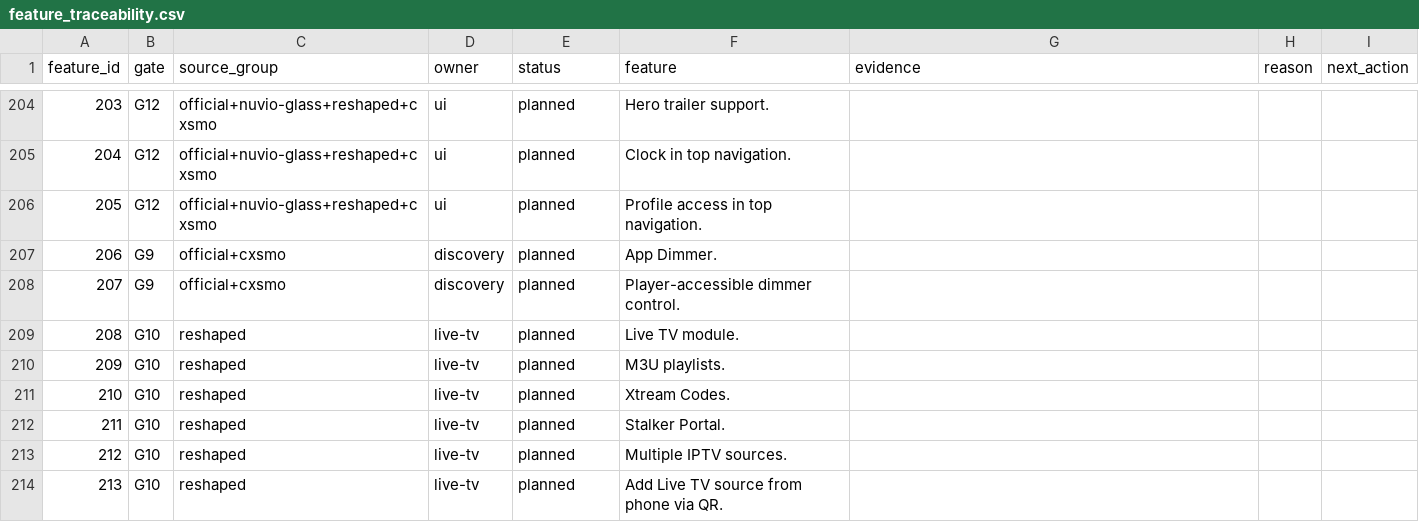
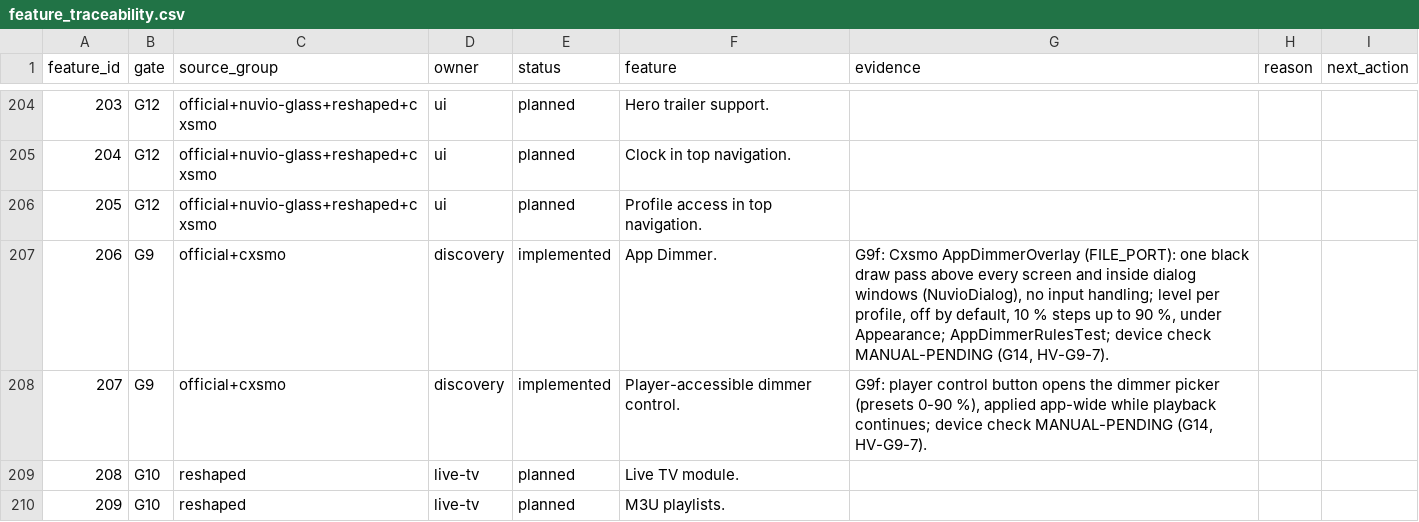
Before and after one commit to alrithy/NuvioTV, a CSV file: integration/feature_traceability.csv, drawn as a sheet; only a part is shown, gaps mark what is left out; the shorter side is filled out with more unchanged rows.

```diff
--- a/integration/feature_traceability.csv
+++ b/integration/feature_traceability.csv
@@ -206,4 +206,4 @@ feature_id,gate,source_group,owner,status,feature,evidence,reason,next_action
 205,G12,official+nuvio-glass+reshaped+cxsmo,ui,planned,Profile access in top navigation.,,,
-206,G9,official+cxsmo,discovery,planned,App Dimmer.,,,
-207,G9,official+cxsmo,discovery,planned,Player-accessible dimmer control.,,,
+206,G9,official+cxsmo,discovery,implemented,App Dimmer.,"G9f: Cxsmo AppDimmerOverlay (FILE_PORT): one black draw pass above every screen and inside dialog windows (NuvioDialog), no input handling; level per profile, off by default, 10 % steps up to 90 %, under Appearance; AppDimmerRulesTest; device check MANUAL-PENDING (G14, HV-G9-7).",,
+207,G9,official+cxsmo,discovery,implemented,Player-accessible dimmer control.,"G9f: player control button opens the dimmer picker (presets 0-90 %), applied app-wide while playback continues; device check MANUAL-PENDING (G14, HV-G9-7).",,
 208,G10,reshaped,live-tv,planned,Live TV module.,,,
```
Also changed, not shown: 4 other files.
